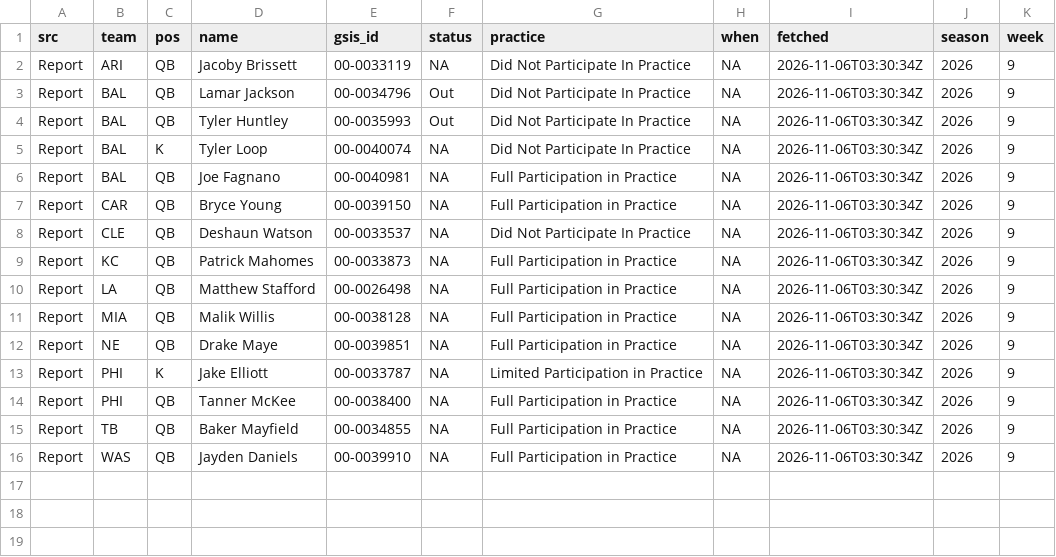
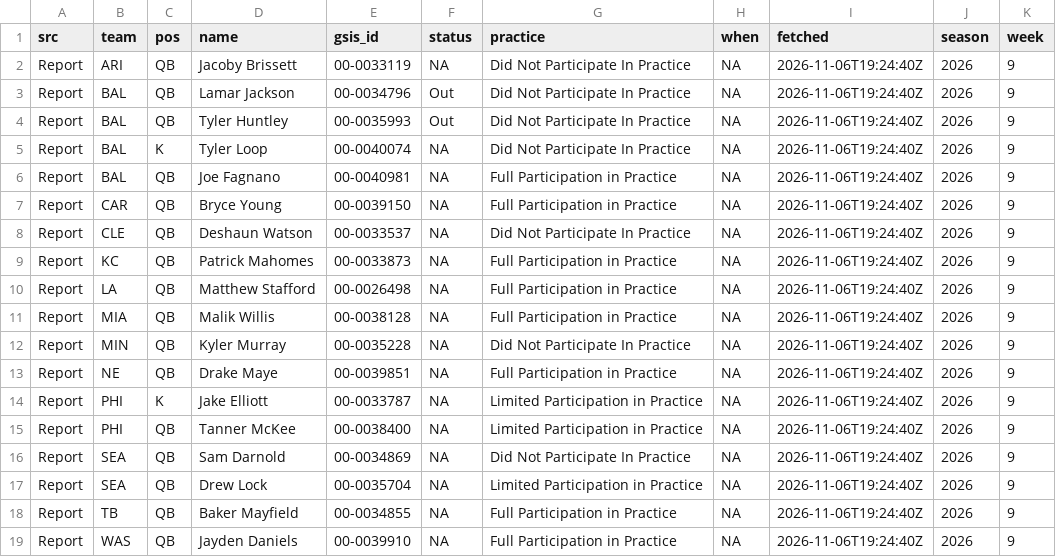
Before and after one commit to andrew-w-schroeder/dst-site, a CSV file: data/lines/sources/report.csv, drawn as a sheet.

```diff
--- a/data/lines/sources/report.csv
+++ b/data/lines/sources/report.csv
@@ -1,16 +1,19 @@
 "src","team","pos","name","gsis_id","status","practice","when","fetched","season","week"
-"Report","ARI","QB","Jacoby Brissett","00-0033119",NA,"Did Not Participate In Practice",NA,"2026-11-06T03:30:34Z",2026,9
-"Report","BAL","QB","Lamar Jackson","00-0034796","Out","Did Not Participate In Practice",NA,"2026-11-06T03:30:34Z",2026,9
-"Report","BAL","QB","Tyler Huntley","00-0035993","Out","Did Not Participate In Practice",NA,"2026-11-06T03:30:34Z",2026,9
-"Report","BAL","K","Tyler Loop","00-0040074",NA,"Did Not Participate In Practice",NA,"2026-11-06T03:30:34Z",2026,9
-"Report","BAL","QB","Joe Fagnano","00-0040981",NA,"Full Participation in Practice",NA,"2026-11-06T03:30:34Z",2026,9
-"Report","CAR","QB","Bryce Young","00-0039150",NA,"Full Participation in Practice",NA,"2026-11-06T03:30:34Z",2026,9
-"Report","CLE","QB","Deshaun Watson","00-0033537",NA,"Did Not Participate In Practice",NA,"2026-11-06T03:30:34Z",2026,9
-"Report","KC","QB","Patrick Mahomes","00-0033873",NA,"Full Participation in Practice",NA,"2026-11-06T03:30:34Z",2026,9
-"Report","LA","QB","Matthew Stafford","00-0026498",NA,"Full Participation in Practice",NA,"2026-11-06T03:30:34Z",2026,9
-"Report","MIA","QB","Malik Willis","00-0038128",NA,"Full Participation in Practice",NA,"2026-11-06T03:30:34Z",2026,9
-"Report","NE","QB","Drake Maye","00-0039851",NA,"Full Participation in Practice",NA,"2026-11-06T03:30:34Z",2026,9
-"Report","PHI","K","Jake Elliott","00-0033787",NA,"Limited Participation in Practice",NA,"2026-11-06T03:30:34Z",2026,9
-"Report","PHI","QB","Tanner McKee","00-0038400",NA,"Full Participation in Practice",NA,"2026-11-06T03:30:34Z",2026,9
-"Report","TB","QB","Baker Mayfield","00-0034855",NA,"Full Participation in Practice",NA,"2026-11-06T03:30:34Z",2026,9
-"Report","WAS","QB","Jayden Daniels","00-0039910",NA,"Full Participation in Practice",NA,"2026-11-06T03:30:34Z",2026,9
+"Report","ARI","QB","Jacoby Brissett","00-0033119",NA,"Did Not Participate In Practice",NA,"2026-11-06T19:24:40Z",2026,9
+"Report","BAL","QB","Lamar Jackson","00-0034796","Out","Did Not Participate In Practice",NA,"2026-11-06T19:24:40Z",2026,9
+"Report","BAL","QB","Tyler Huntley","00-0035993","Out","Did Not Participate In Practice",NA,"2026-11-06T19:24:40Z",2026,9
+"Report","BAL","K","Tyler Loop","00-0040074",NA,"Did Not Participate In Practice",NA,"2026-11-06T19:24:40Z",2026,9
+"Report","BAL","QB","Joe Fagnano","00-0040981",NA,"Full Participation in Practice",NA,"2026-11-06T19:24:40Z",2026,9
+"Report","CAR","QB","Bryce Young","00-0039150",NA,"Full Participation in Practice",NA,"2026-11-06T19:24:40Z",2026,9
+"Report","CLE","QB","Deshaun Watson","00-0033537",NA,"Did Not Participate In Practice",NA,"2026-11-06T19:24:40Z",2026,9
+"Report","KC","QB","Patrick Mahomes","00-0033873",NA,"Full Participation in Practice",NA,"2026-11-06T19:24:40Z",2026,9
+"Report","LA","QB","Matthew Stafford","00-0026498",NA,"Full Participation in Practice",NA,"2026-11-06T19:24:40Z",2026,9
+"Report","MIA","QB","Malik Willis","00-0038128",NA,"Full Participation in Practice",NA,"2026-11-06T19:24:40Z",2026,9
+"Report","MIN","QB","Kyler Murray","00-0035228",NA,"Did Not Participate In Practice",NA,"2026-11-06T19:24:40Z",2026,9
+"Report","NE","QB","Drake Maye","00-0039851",NA,"Full Participation in Practice",NA,"2026-11-06T19:24:40Z",2026,9
+"Report","PHI","K","Jake Elliott","00-0033787",NA,"Limited Participation in Practice",NA,"2026-11-06T19:24:40Z",2026,9
+"Report","PHI","QB","Tanner McKee","00-0038400",NA,"Limited Participation in Practice",NA,"2026-11-06T19:24:40Z",2026,9
+"Report","SEA","QB","Sam Darnold","00-0034869",NA,"Did Not Participate In Practice",NA,"2026-11-06T19:24:40Z",2026,9
+"Report","SEA","QB","Drew Lock","00-0035704",NA,"Limited Participation in Practice",NA,"2026-11-06T19:24:40Z",2026,9
+"Report","TB","QB","Baker Mayfield","00-0034855",NA,"Full Participation in Practice",NA,"2026-11-06T19:24:40Z",2026,9
+"Report","WAS","QB","Jayden Daniels","00-0039910",NA,"Full Participation in Practice",NA,"2026-11-06T19:24:40Z",2026,9
```
Also changed, not shown: data/dfs/dfs_proj_2026_wk09.csv, data/lines/ecr_history.csv, 40 other files.
